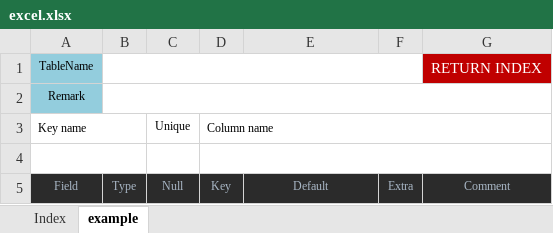
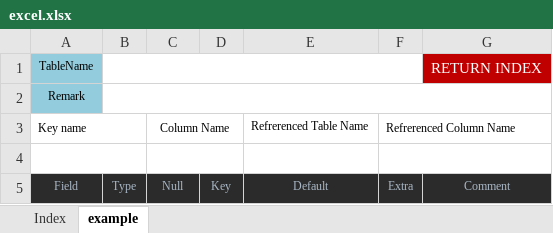
Before and after one commit to imagine10255/laravel-schema-build, an Excel workbook: storage/schema-build/sample/excel.xlsx, sheet example, drawn as a sheet; values as stored, in another font and other column widths than the file's, no borders; the diff names each change by its address in the sheet, - before the commit and + after, or states it on an @@ line.

```diff
--- a/storage/schema-build/sample/excel.xlsx (sheet example)
+++ b/storage/schema-build/sample/excel.xlsx (sheet example)
-C3: Unique
+C3: Column Name
+C3:D3 merged
-D3: Column name
+D3: (empty)
-D3:G3 merged
-E3: (empty)
+E3: Refrerenced Table Name
-F3: (empty)
+F3: Refrerenced Column Name
+F3:G3 merged
+C4:D4 merged
-D4:G4 merged
+F4:G4 merged
```
Also changed, not shown: 1 other file.
